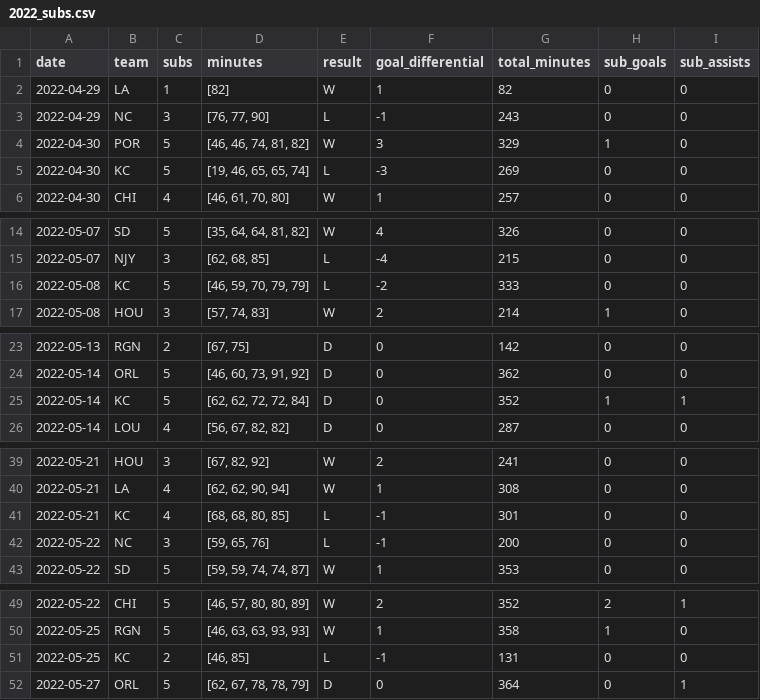
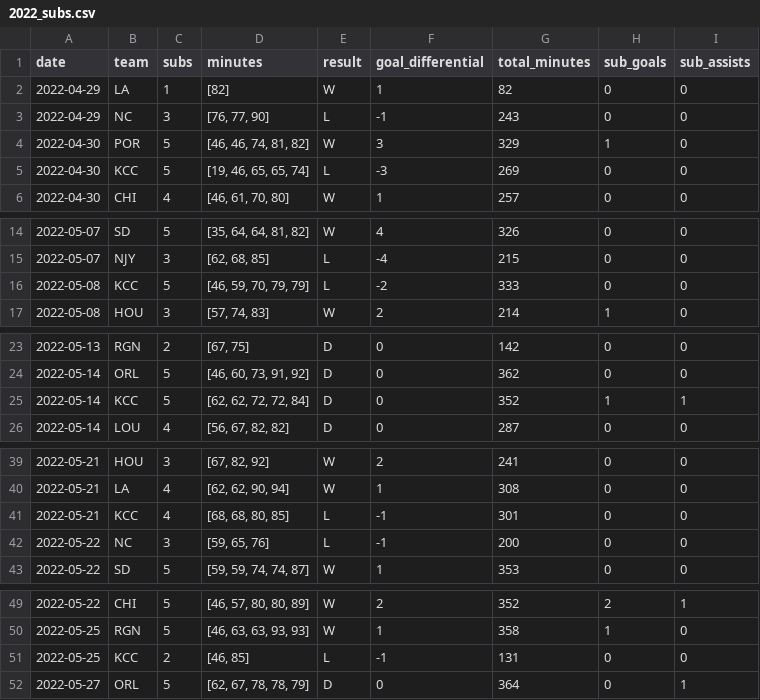
Before and after one commit to agale123/soccer-analytics, a CSV file: substitutions/data/2022_subs.csv, drawn as a sheet; only a part is shown, gaps mark what is left out; the diff covers the shown part only.

```diff
--- a/substitutions/data/2022_subs.csv
+++ b/substitutions/data/2022_subs.csv
@@ -4,3 +4,3 @@ date,team,subs,minutes,result,goal_differential,total_minutes,sub_goals,sub_assi
 2022-04-30,POR,5,"[46, 46, 74, 81, 82]",W,3,329,1,0
-2022-04-30,KC,5,"[19, 46, 65, 65, 74]",L,-3,269,0,0
+2022-04-30,KCC,5,"[19, 46, 65, 65, 74]",L,-3,269,0,0
 2022-04-30,CHI,4,"[46, 61, 70, 80]",W,1,257,0,0
@@ -15,3 +15,3 @@ date,team,subs,minutes,result,goal_differential,total_minutes,sub_goals,sub_assi
 2022-05-07,NJY,3,"[62, 68, 85]",L,-4,215,0,0
-2022-05-08,KC,5,"[46, 59, 70, 79, 79]",L,-2,333,0,0
+2022-05-08,KCC,5,"[46, 59, 70, 79, 79]",L,-2,333,0,0
 2022-05-08,HOU,3,"[57, 74, 83]",W,2,214,1,0
@@ -24,3 +24,3 @@ date,team,subs,minutes,result,goal_differential,total_minutes,sub_goals,sub_assi
 2022-05-14,ORL,5,"[46, 60, 73, 91, 92]",D,0,362,0,0
-2022-05-14,KC,5,"[62, 62, 72, 72, 84]",D,0,352,1,1
+2022-05-14,KCC,5,"[62, 62, 72, 72, 84]",D,0,352,1,1
 2022-05-14,LOU,4,"[56, 67, 82, 82]",D,0,287,0,0
@@ -40,3 +40,3 @@ date,team,subs,minutes,result,goal_differential,total_minutes,sub_goals,sub_assi
 2022-05-21,LA,4,"[62, 62, 90, 94]",W,1,308,0,0
-2022-05-21,KC,4,"[68, 68, 80, 85]",L,-1,301,0,0
+2022-05-21,KCC,4,"[68, 68, 80, 85]",L,-1,301,0,0
 2022-05-22,NC,3,"[59, 65, 76]",L,-1,200,0,0
@@ -50,3 +50,3 @@ date,team,subs,minutes,result,goal_differential,total_minutes,sub_goals,sub_assi
 2022-05-25,RGN,5,"[46, 63, 63, 93, 93]",W,1,358,1,0
-2022-05-25,KC,2,"[46, 85]",L,-1,131,0,0
+2022-05-25,KCC,2,"[46, 85]",L,-1,131,0,0
 2022-05-27,ORL,5,"[62, 67, 78, 78, 79]",D,0,364,0,1
```
Also changed, not shown: 17 edited cells elsewhere in this file, substitutions/data/2023_subs.csv, 4 other files.
